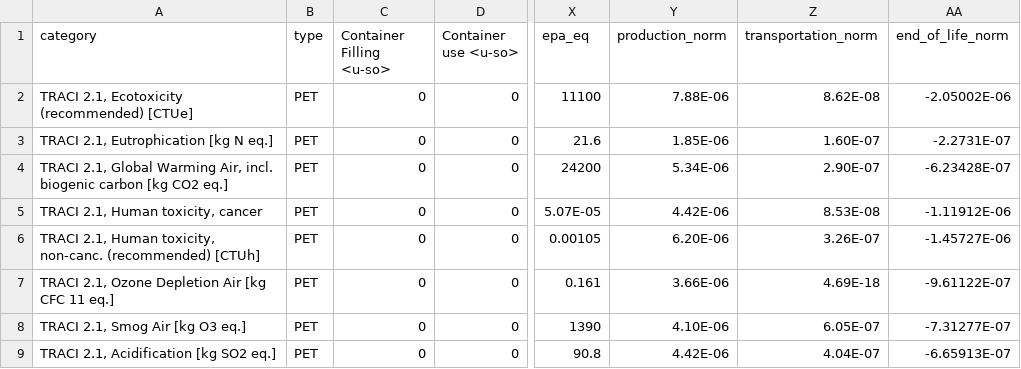
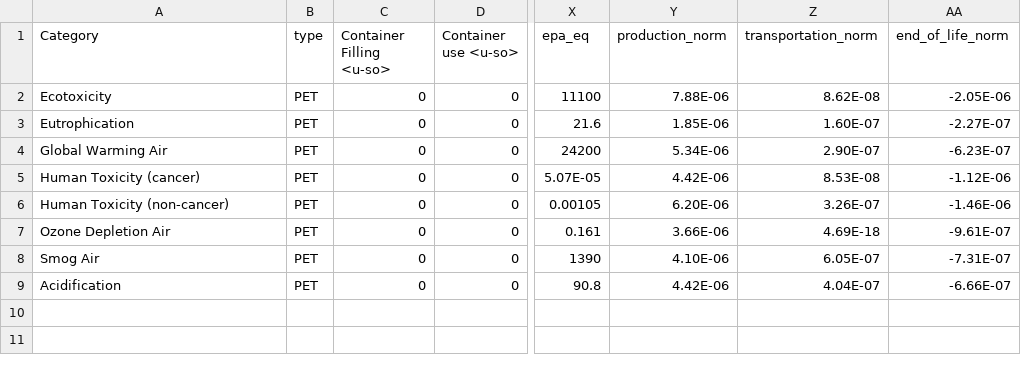
Before and after one commit to kamorrow/lca_final, a CSV file: data/pet_contribution.csv, drawn as a sheet; only a part is shown, gaps mark what is left out; the diff names each change by its address in the sheet, - before the commit and + after, or states it on an @@ line.

```diff
--- a/data/pet_contribution.csv
+++ b/data/pet_contribution.csv
-A1: category
+A1: Category
-A2 (Category): TRACI 2.1, Ecotoxicity (recommended) [CTUe]
+A2 (Category): Ecotoxicity
-AA2 (end_of_life_norm): -2.05002E-06
+AA2 (end_of_life_norm): -2.05E-06
-A3 (Category): TRACI 2.1, Eutrophication [kg N eq.]
+A3 (Category): Eutrophication
-AA3 (end_of_life_norm): -2.2731E-07
+AA3 (end_of_life_norm): -2.27E-07
-A4 (Category): TRACI 2.1, Global Warming Air, incl. biogenic carbon [kg CO2 eq.]
+A4 (Category): Global Warming Air
-AA4 (end_of_life_norm): -6.23428E-07
+AA4 (end_of_life_norm): -6.23E-07
-A5 (Category): TRACI 2.1, Human toxicity, cancer
+A5 (Category): Human Toxicity (cancer)
-AA5 (end_of_life_norm): -1.11912E-06
+AA5 (end_of_life_norm): -1.12E-06
-A6 (Category): TRACI 2.1, Human toxicity, non-canc. (recommended) [CTUh]
+A6 (Category): Human Toxicity (non-cancer)
-AA6 (end_of_life_norm): -1.45727E-06
+AA6 (end_of_life_norm): -1.46E-06
-A7 (Category): TRACI 2.1, Ozone Depletion Air [kg CFC 11 eq.]
+A7 (Category): Ozone Depletion Air
-AA7 (end_of_life_norm): -9.61122E-07
+AA7 (end_of_life_norm): -9.61E-07
-A8 (Category): TRACI 2.1, Smog Air [kg O3 eq.]
+A8 (Category): Smog Air
-AA8 (end_of_life_norm): -7.31277E-07
+AA8 (end_of_life_norm): -7.31E-07
-A9 (Category): TRACI 2.1, Acidification [kg SO2 eq.]
+A9 (Category): Acidification
-AA9 (end_of_life_norm): -6.65913E-07
+AA9 (end_of_life_norm): -6.66E-07
```
Also changed, not shown: data/aluminum_contribution.csv, data/glass_contribution.csv, 24 other files.
